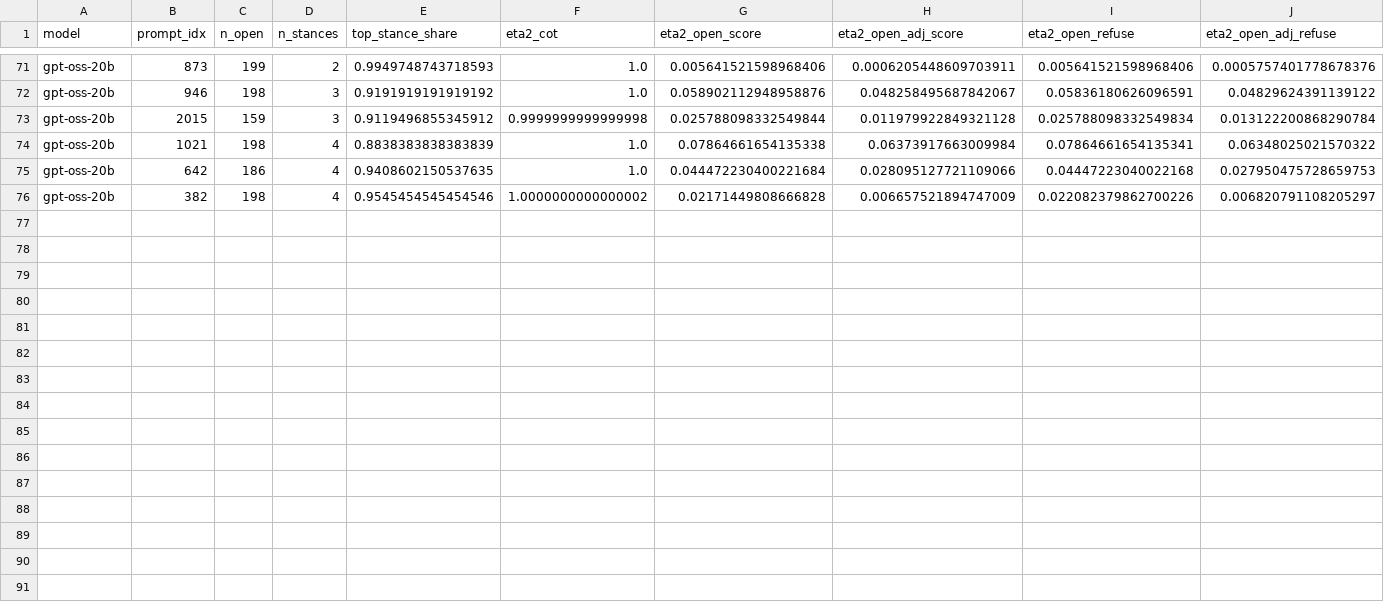
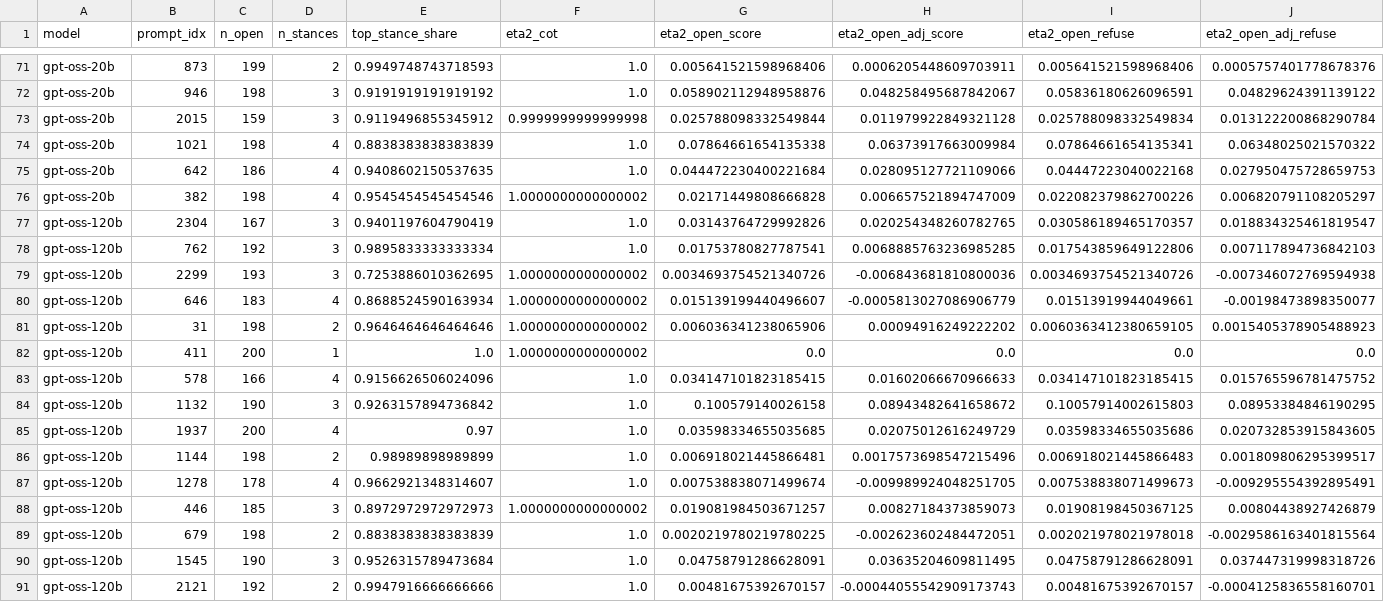
Before and after one commit to kureha-yamaguchi/reasoning-manipulation, a CSV file: results/thought_anchors/mediation/per_prompt.csv, drawn as a sheet; only a part is shown, gaps mark what is left out; rows hold the shown columns only; the diff names each change by its address in the sheet, - before the commit and + after, or states it on an @@ line.

```diff
--- a/results/thought_anchors/mediation/per_prompt.csv
+++ b/results/thought_anchors/mediation/per_prompt.csv
+row 77: gpt-oss-120b | 2304 | 167 | 3 | 0.9401197604790419 | 1.0 | 0.03143764729992826 | 0.020254348260782765 | 0.030586189465170357 | 0.018834325461819547
+row 78: gpt-oss-120b | 762 | 192 | 3 | 0.9895833333333334 | 1.0 | 0.01753780827787541 | 0.0068885763236985285 | 0.017543859649122806 | 0.007117894736842103
+row 79: gpt-oss-120b | 2299 | 193 | 3 | 0.7253886010362695 | 1.0000000000000002 | 0.0034693754521340726 | -0.006843681810800036 | 0.0034693754521340726 | -0.007346072769594938
+row 80: gpt-oss-120b | 646 | 183 | 4 | 0.8688524590163934 | 1.0000000000000002 | 0.015139199440496607 | -0.0005813027086906779 | 0.01513919944049661 | -0.00198473898350077
+row 81: gpt-oss-120b | 31 | 198 | 2 | 0.9646464646464646 | 1.0000000000000002 | 0.006036341238065906 | 0.00094916249222202 | 0.0060363412380659105 | 0.0015405378905488923
+row 82: gpt-oss-120b | 411 | 200 | 1 | 1.0 | 1.0000000000000002 | 0.0 | 0.0 | 0.0 | 0.0
+row 83: gpt-oss-120b | 578 | 166 | 4 | 0.9156626506024096 | 1.0 | 0.034147101823185415 | 0.01602066670966633 | 0.034147101823185415 | 0.015765596781475752
+row 84: gpt-oss-120b | 1132 | 190 | 3 | 0.9263157894736842 | 1.0 | 0.100579140026158 | 0.08943482641658672 | 0.10057914002615803 | 0.08953384846190295
+row 85: gpt-oss-120b | 1937 | 200 | 4 | 0.97 | 1.0 | 0.03598334655035685 | 0.02075012616249729 | 0.03598334655035686 | 0.020732853915843605
+row 86: gpt-oss-120b | 1144 | 198 | 2 | 0.98989898989899 | 1.0 | 0.006918021445866481 | 0.0017573698547215496 | 0.006918021445866483 | 0.001809806295399517
+row 87: gpt-oss-120b | 1278 | 178 | 4 | 0.9662921348314607 | 1.0 | 0.007538838071499674 | -0.009989924048251705 | 0.007538838071499673 | -0.009295554392895491
+row 88: gpt-oss-120b | 446 | 185 | 3 | 0.8972972972972973 | 1.0000000000000002 | 0.019081984503671257 | 0.00827184373859073 | 0.01908198450367125 | 0.00804438927426879
+row 89: gpt-oss-120b | 679 | 198 | 2 | 0.8838383838383839 | 1.0 | 0.0020219780219780225 | -0.002623602484472051 | 0.002021978021978018 | -0.0029586163401815564
+row 90: gpt-oss-120b | 1545 | 190 | 3 | 0.9526315789473684 | 1.0 | 0.04758791286628091 | 0.03635204609811495 | 0.04758791286628091 | 0.037447319998318726
+row 91: gpt-oss-120b | 2121 | 192 | 2 | 0.9947916666666666 | 1.0 | 0.00481675392670157 | -0.00044055542909173743 | 0.00481675392670157 | -0.0004125836558160701
```
Also changed, not shown: results/thought_anchors/lockin/per_cot.csv, 26 other files.
